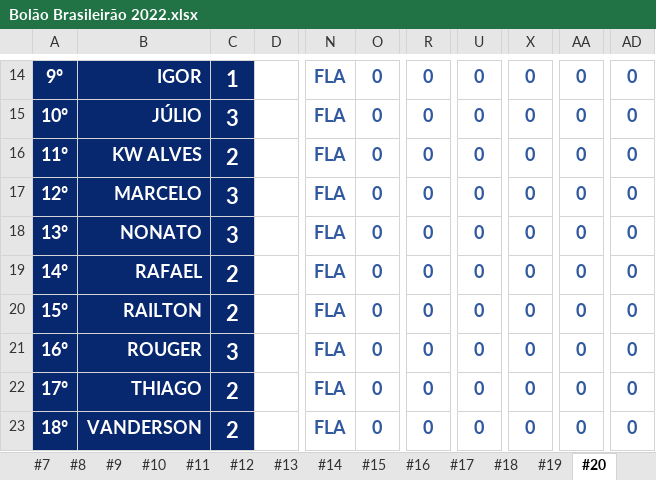
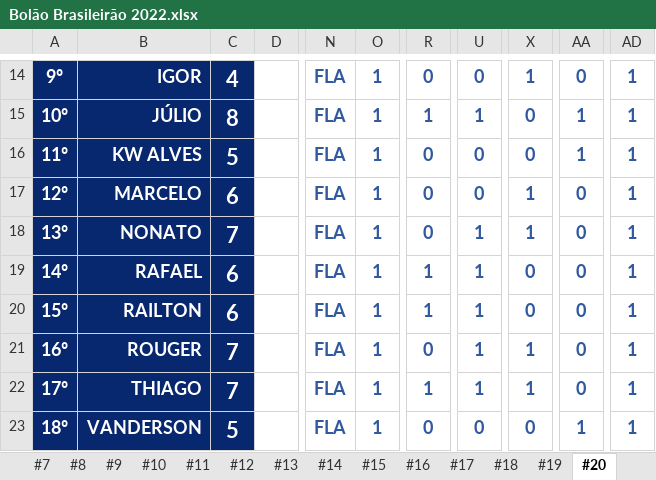
Before and after one commit to thiagogagliari/bolaobrasileirao, an Excel workbook: Bolão Brasileirão 2022.xlsx, sheet #20, drawn as a sheet; only a part is shown, gaps mark what is left out; values as stored, in another font and other column widths than the file's, no borders; charts and pictures and conditional formats not drawn; the diff covers the shown part only; the diff names each change by its address in the sheet, - before the commit and + after, or states it on an @@ line.

```diff
--- a/Bolão Brasileirão 2022.xlsx (sheet #20)
+++ b/Bolão Brasileirão 2022.xlsx (sheet #20)
-C14: 1
+C14: 4
-O14:O23: 0
+O14:O23: 1
-X14: 0
+X14: 1
-AD14:AD23: 0
+AD14:AD23: 1
-C15: 3
+C15: 8
-R15: 0
+R15: 1
-U15: 0
+U15: 1
-AA15:AA16: 0
+AA15:AA16: 1
-C16: 2
+C16: 5
-C17: 3
+C17: 6
-X17:X18: 0
+X17:X18: 1
-C18: 3
+C18: 7
-U18:U22: 0
+U18:U22: 1
-C19:C20: 2
+C19:C20: 6
-R19:R20: 0
+R19:R20: 1
-C21: 3
+C21: 7
-X21:X22: 0
+X21:X22: 1
-C22: 2
+C22: 7
-R22: 0
+R22: 1
-C23: 2
+C23: 5
-AA23: 0
+AA23: 1
```
Also changed, not shown: 1 added row, 1 removed row and 51 edited cells elsewhere in this sheet, 1 other file.
